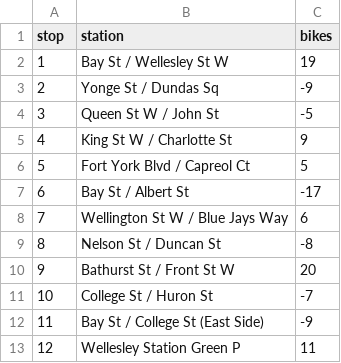
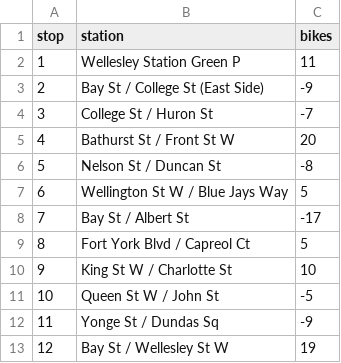
Before and after one commit to yoonbemail-sketch/toronto-bikeshare-rebalancing, a CSV file: outputs/tables/route_stops_Q20.csv, drawn as a sheet.

```diff
--- a/outputs/tables/route_stops_Q20.csv
+++ b/outputs/tables/route_stops_Q20.csv
@@ -1,13 +1,13 @@
 stop,station,bikes
-1,Bay St / Wellesley St W,19
-2,Yonge St / Dundas Sq,-9
-3,Queen St W / John St,-5
-4,King St W / Charlotte St,9
-5,Fort York  Blvd / Capreol Ct,5
-6,Bay St / Albert St,-17
-7,Wellington St W / Blue Jays Way,6
-8,Nelson St / Duncan St,-8
-9,Bathurst St / Front St W,20
-10,College St / Huron St,-7
-11,Bay St / College St (East Side),-9
-12,Wellesley Station Green P,11
+1,Wellesley Station Green P,11
+2,Bay St / College St (East Side),-9
+3,College St / Huron St,-7
+4,Bathurst St / Front St W,20
+5,Nelson St / Duncan St,-8
+6,Wellington St W / Blue Jays Way,5
+7,Bay St / Albert St,-17
+8,Fort York  Blvd / Capreol Ct,5
+9,King St W / Charlotte St,10
+10,Queen St W / John St,-5
+11,Yonge St / Dundas Sq,-9
+12,Bay St / Wellesley St W,19
```
Also changed, not shown: outputs/tables/plan_example.csv, outputs/tables/rebalancing_by_night.csv, 15 other files.
